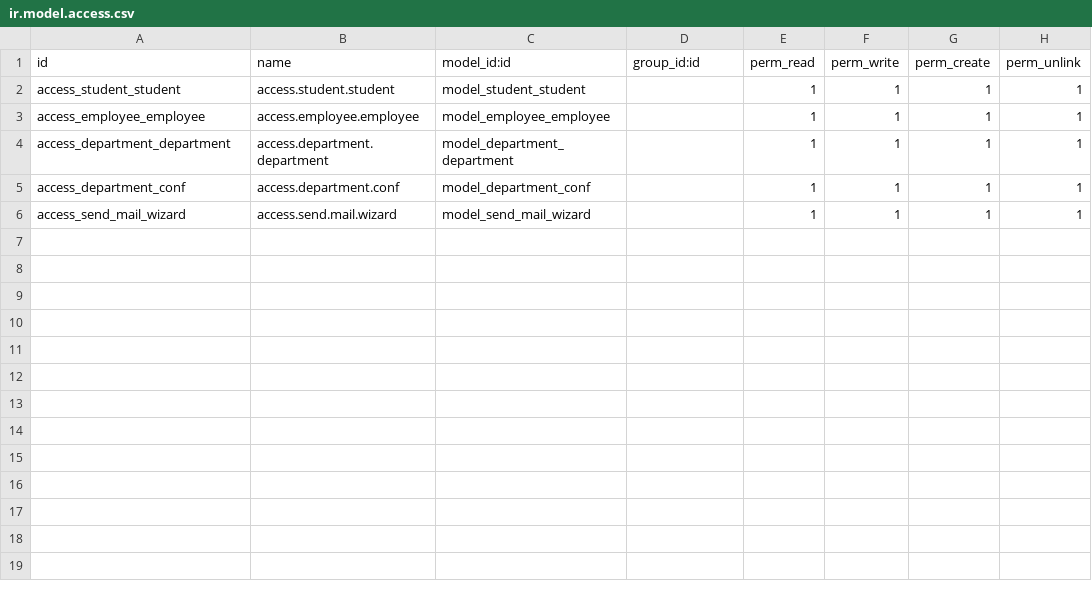
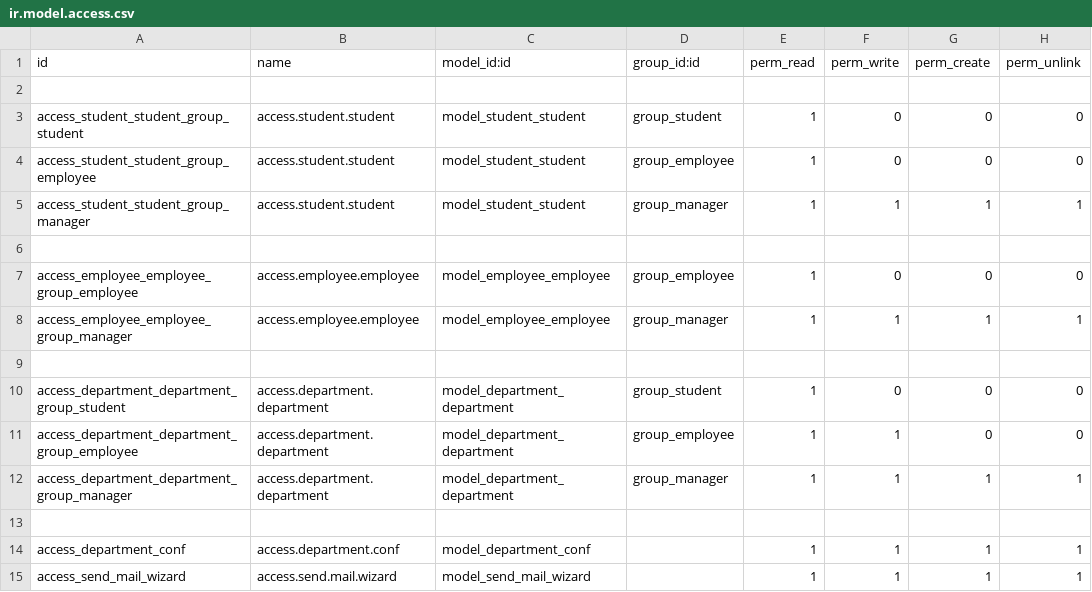
Before and after one commit to creyox-heet/odoo_custom_modules, a CSV file: cr_department_management/security/ir.model.access.csv, drawn as a sheet.

Commit message:
[ADDED]Implement user groups

```diff
--- a/cr_department_management/security/ir.model.access.csv
+++ b/cr_department_management/security/ir.model.access.csv
@@ -1,5 +1,14 @@
 id,name,model_id:id,group_id:id,perm_read,perm_write,perm_create,perm_unlink
-access_student_student,access.student.student,model_student_student,,1,1,1,1
-access_employee_employee,access.employee.employee,model_employee_employee,,1,1,1,1
-access_department_department,access.department.department,model_department_department,,1,1,1,1
+
+access_student_student_group_student,access.student.student,model_student_student,group_student,1,0,0,0
+access_student_student_group_employee,access.student.student,model_student_student,group_employee,1,0,0,0
+access_student_student_group_manager,access.student.student,model_student_student,group_manager,1,1,1,1
+
+access_employee_employee_group_employee,access.employee.employee,model_employee_employee,group_employee,1,0,0,0
+access_employee_employee_group_manager,access.employee.employee,model_employee_employee,group_manager,1,1,1,1
+
+access_department_department_group_student,access.department.department,model_department_department,group_student,1,0,0,0
+access_department_department_group_employee,access.department.department,model_department_department,group_employee,1,1,0,0
+access_department_department_group_manager,access.department.department,model_department_department,group_manager,1,1,1,1
+
 access_department_conf,access.department.conf,model_department_conf,,1,1,1,1
```
Also changed, not shown: 3 other files.
